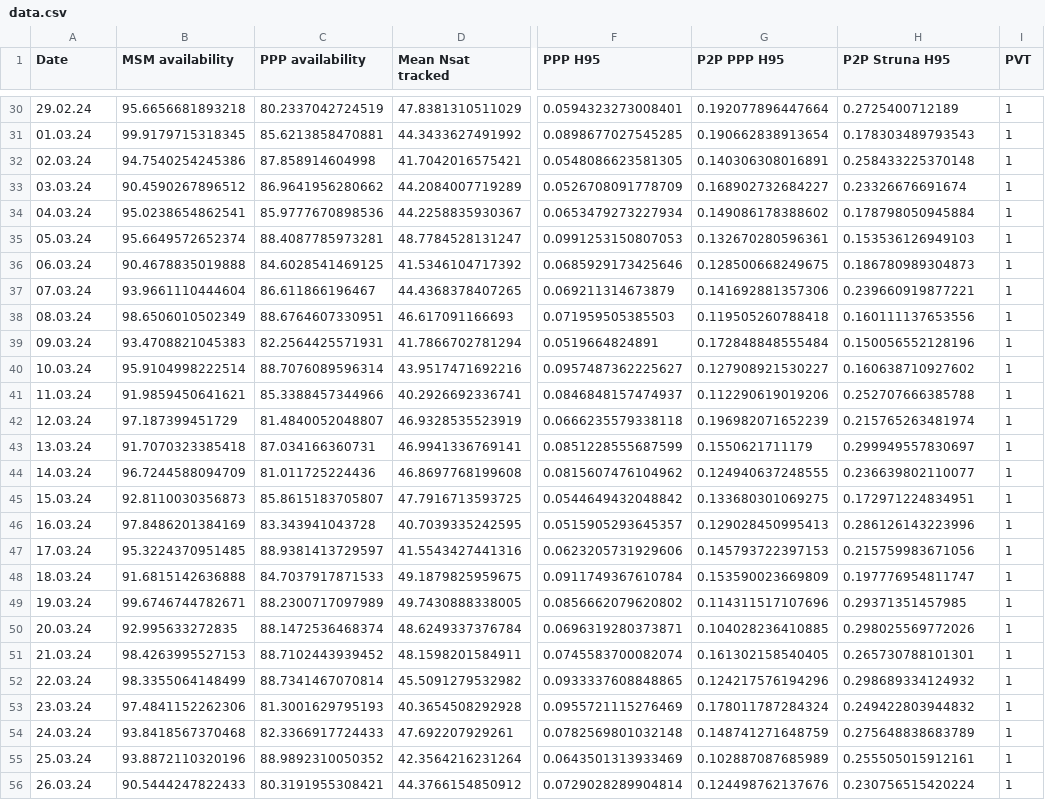
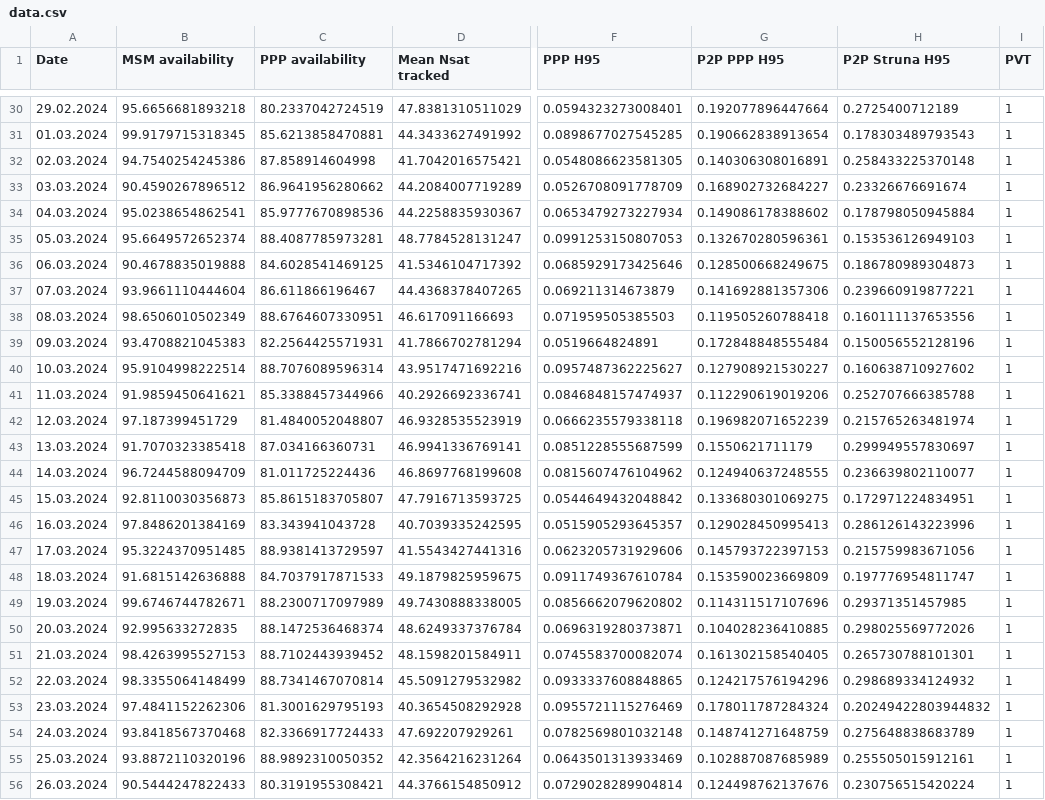
Before and after one commit to ichobotov/dash, a CSV file: train/data.csv, drawn as a sheet; only a part is shown, gaps mark what is left out; the diff covers the shown part only; the diff names each change by its address in the sheet, - before the commit and + after, or states it on an @@ line.

```diff
--- a/train/data.csv
+++ b/train/data.csv
-A30 (Date): 29.02.24
+A30 (Date): 29.02.2024
-A31 (Date): 01.03.24
+A31 (Date): 01.03.2024
-A32 (Date): 02.03.24
+A32 (Date): 02.03.2024
-A33 (Date): 03.03.24
+A33 (Date): 03.03.2024
-A34 (Date): 04.03.24
+A34 (Date): 04.03.2024
-A35 (Date): 05.03.24
+A35 (Date): 05.03.2024
-A36 (Date): 06.03.24
+A36 (Date): 06.03.2024
-A37 (Date): 07.03.24
+A37 (Date): 07.03.2024
-A38 (Date): 08.03.24
+A38 (Date): 08.03.2024
-A39 (Date): 09.03.24
+A39 (Date): 09.03.2024
-A40 (Date): 10.03.24
+A40 (Date): 10.03.2024
-A41 (Date): 11.03.24
+A41 (Date): 11.03.2024
-A42 (Date): 12.03.24
+A42 (Date): 12.03.2024
-A43 (Date): 13.03.24
+A43 (Date): 13.03.2024
-A44 (Date): 14.03.24
+A44 (Date): 14.03.2024
-A45 (Date): 15.03.24
+A45 (Date): 15.03.2024
-A46 (Date): 16.03.24
+A46 (Date): 16.03.2024
-A47 (Date): 17.03.24
+A47 (Date): 17.03.2024
-A48 (Date): 18.03.24
+A48 (Date): 18.03.2024
-A49 (Date): 19.03.24
+A49 (Date): 19.03.2024
-A50 (Date): 20.03.24
+A50 (Date): 20.03.2024
-A51 (Date): 21.03.24
+A51 (Date): 21.03.2024
-A52 (Date): 22.03.24
+A52 (Date): 22.03.2024
-A53 (Date): 23.03.24
+A53 (Date): 23.03.2024
-H53 (P2P Struna H95): 0.249422803944832
+H53 (P2P Struna H95): 0.20249422803944832
-A54 (Date): 24.03.24
+A54 (Date): 24.03.2024
-A55 (Date): 25.03.24
+A55 (Date): 25.03.2024
-A56 (Date): 26.03.24
+A56 (Date): 26.03.2024
```
Also changed, not shown: 6 added rows and 36 edited cells elsewhere in this file, 1 other file.
